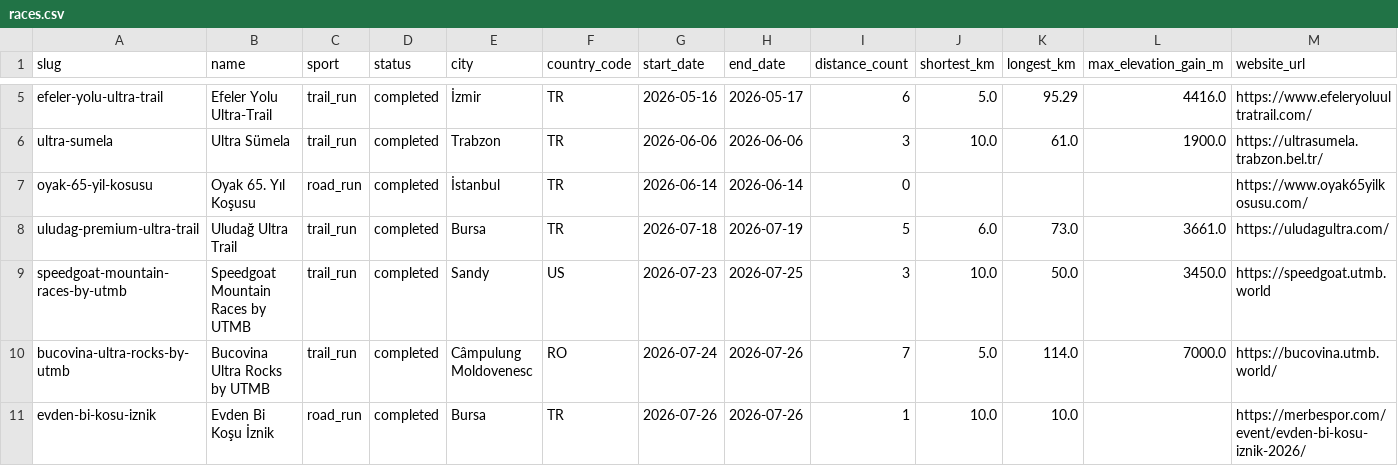
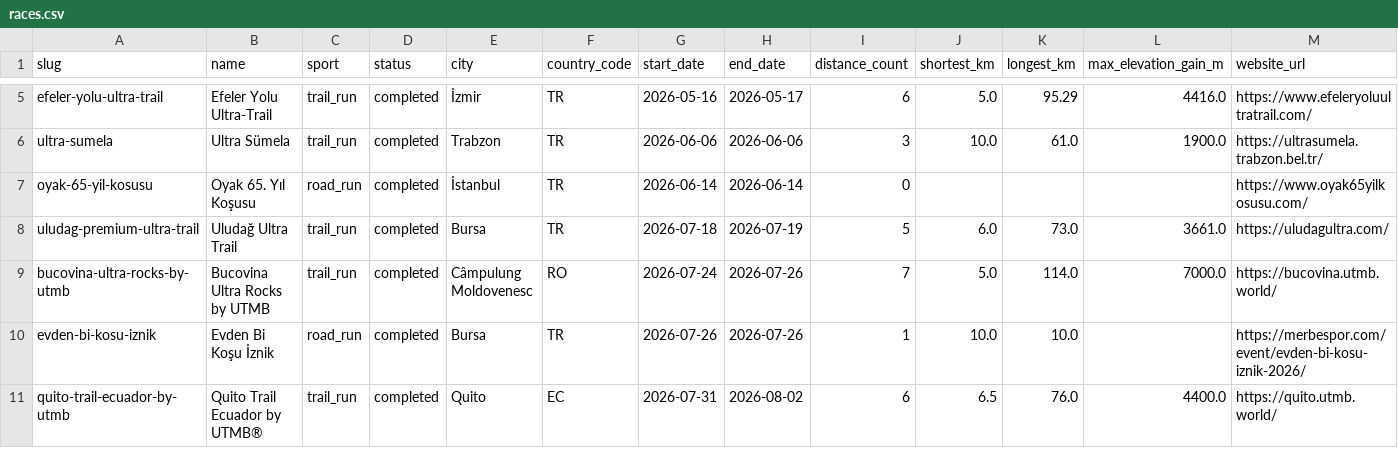
Before and after one commit to alparslandev/turkiye-yaris-takvimi, a CSV file: races.csv, drawn as a sheet; only a part is shown, gaps mark what is left out; the shorter side is filled out with more unchanged rows; removed rows and columns are numbered as before the commit, all else as after; rows hold the shown columns only; the diff covers the shown part only; the diff names each change by its address in the sheet, - before the commit and + after, or states it on an @@ line.

```diff
--- a/races.csv
+++ b/races.csv
-row 9: speedgoat-mountain-races-by-utmb | Speedgoat Mountain Races by UTMB | trail_run | completed | Sandy | US | 2026-07-23 | 2026-07-25 | 3 | 10.0 | 50.0 | 3450.0 | https://speedgoat.utmb.world
```
Also changed, not shown: 1 added row and 2 edited cells elsewhere in this file, distances.csv, 2 other files.
